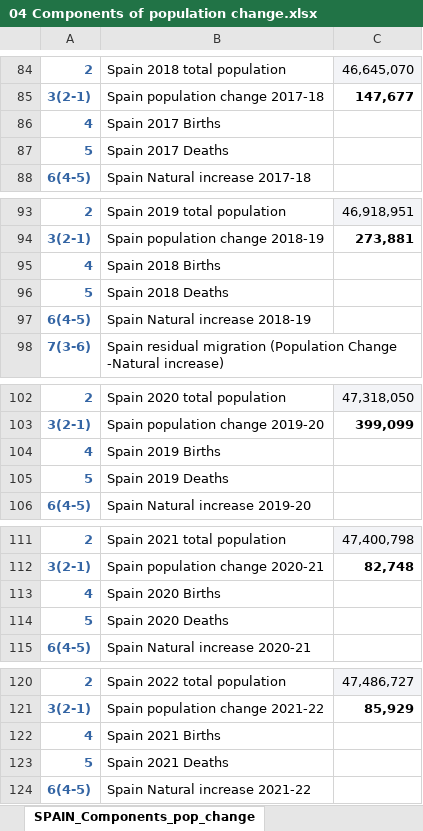
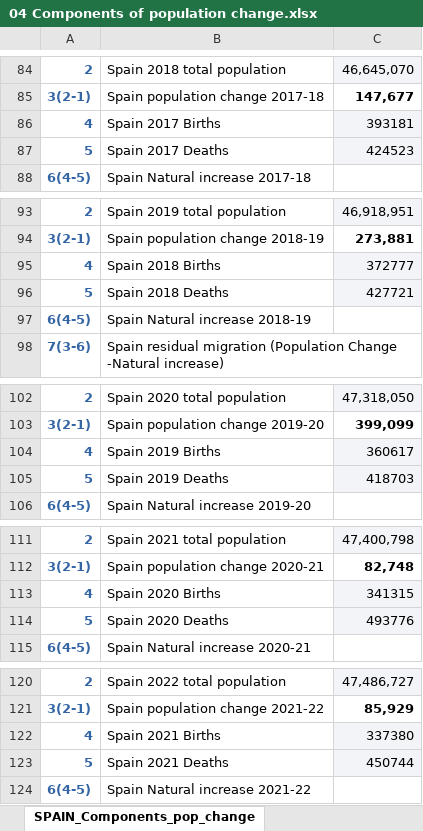
Before and after one commit to Pablo-source/Eurostat_labour_market, an Excel workbook: data_demography/04 Components of population change.xlsx, sheet SPAIN_Components_pop_change, drawn as a sheet; only a part is shown, gaps mark what is left out; values as stored, in another font and other column widths than the file's, no borders; the diff covers the shown part only; the diff names each change by its address in the sheet, - before the commit and + after, or states it on an @@ line.

```diff
--- a/data_demography/04 Components of population change.xlsx (sheet SPAIN_Components_pop_change)
+++ b/data_demography/04 Components of population change.xlsx (sheet SPAIN_Components_pop_change)
-C86: (empty)
+C86: 393181
-C86:C87 fill: none
+C86:C87 fill: #F3F4F7
-C87: (empty)
+C87: 424523
-C95: (empty)
+C95: 372777
-C95:C96 fill: none
+C95:C96 fill: #F3F4F7
-C96: (empty)
+C96: 427721
-C104: (empty)
+C104: 360617
-C104:C105 fill: none
+C104:C105 fill: #F3F4F7
-C105: (empty)
+C105: 418703
-C113: (empty)
+C113: 341315
-C113:C114 fill: none
+C113:C114 fill: #F3F4F7
-C114: (empty)
+C114: 493776
-C122: (empty)
+C122: 337380
-C122:C123 fill: none
+C122:C123 fill: #F3F4F7
-C123: (empty)
+C123: 450744
```
Also changed, not shown: 12 edited cells and cell formats elsewhere in this sheet, 1 other file.
